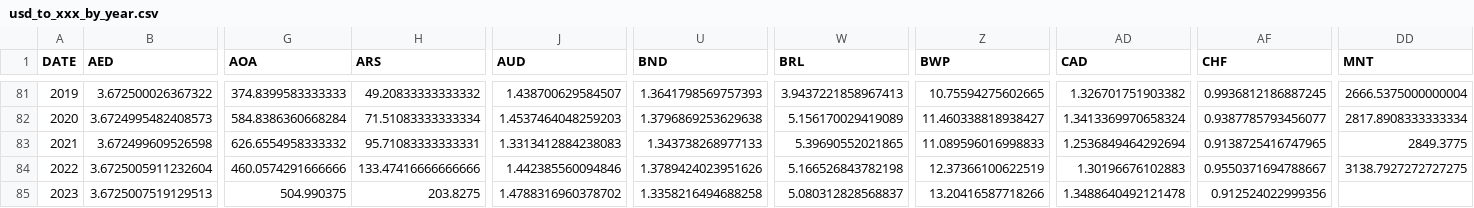
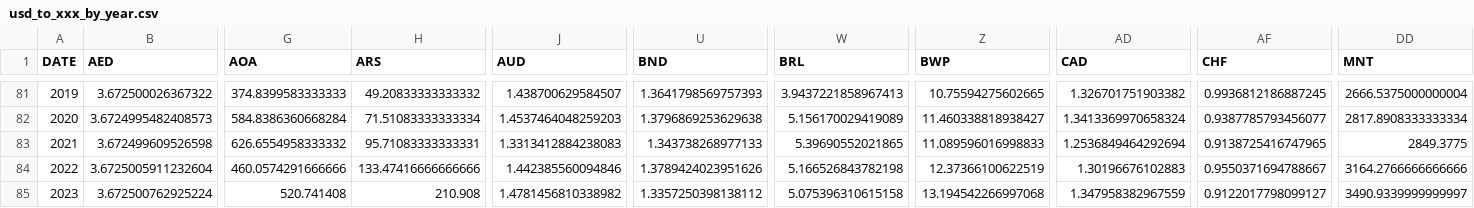
Before and after one commit to xriss/freechange, a CSV file: csv/usd_to_xxx_by_year.csv, drawn as a sheet; only a part is shown, gaps mark what is left out; the diff covers the shown part only; the diff names each change by its address in the sheet, - before the commit and + after, or states it on an @@ line.

```diff
--- a/csv/usd_to_xxx_by_year.csv
+++ b/csv/usd_to_xxx_by_year.csv
-DD84 (MNT): 3138.7927272727275
+DD84 (MNT): 3164.2766666666666
-B85 (AED): 3.6725007519129513
+B85 (AED): 3.672500762925224
-G85 (AOA): 504.990375
+G85 (AOA): 520.741408
-H85 (ARS): 203.8275
+H85 (ARS): 210.908
-J85 (AUD): 1.4788316960378702
+J85 (AUD): 1.4781456810338982
-U85 (BND): 1.3358216494688258
+U85 (BND): 1.3357250398138112
-W85 (BRL): 5.080312828568837
+W85 (BRL): 5.075396310615158
-Z85 (BWP): 13.20416587718266
+Z85 (BWP): 13.194542266997068
-AD85 (CAD): 1.3488640492121478
+AD85 (CAD): 1.347958382967559
-AF85 (CHF): 0.912524022999356
+AF85 (CHF): 0.9122017798099127
-DD85 (MNT): (empty)
+DD85 (MNT): 3490.9339999999997
```
Also changed, not shown: 40 edited cells elsewhere in this file, 7 other files.
